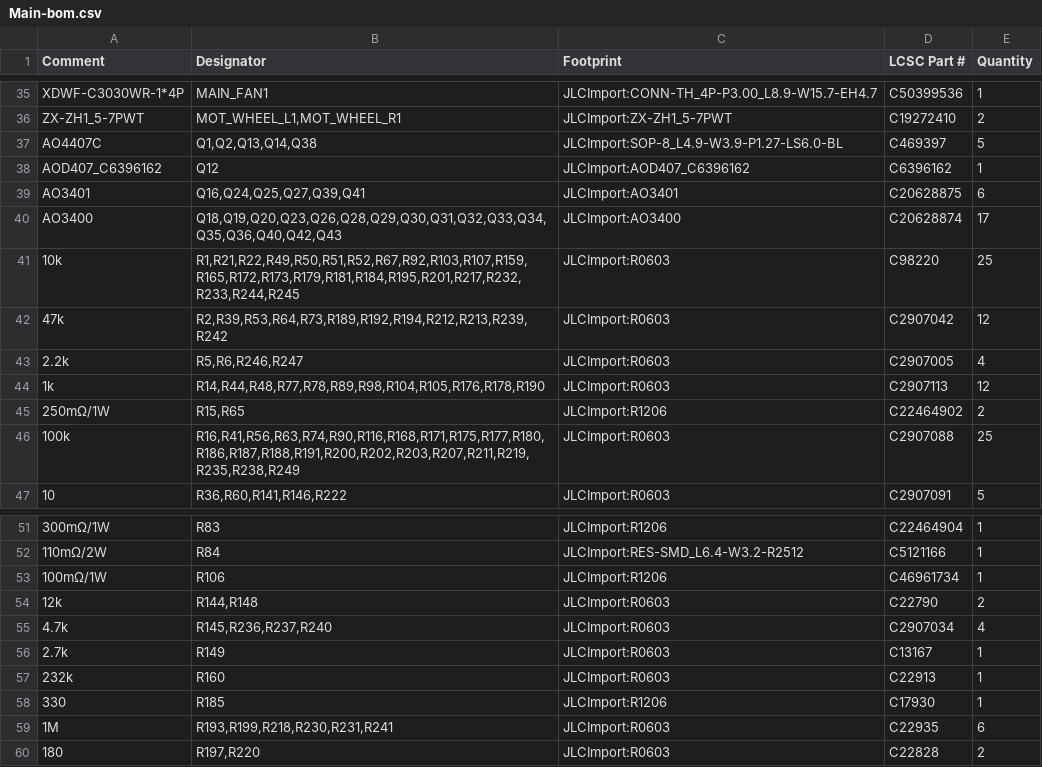
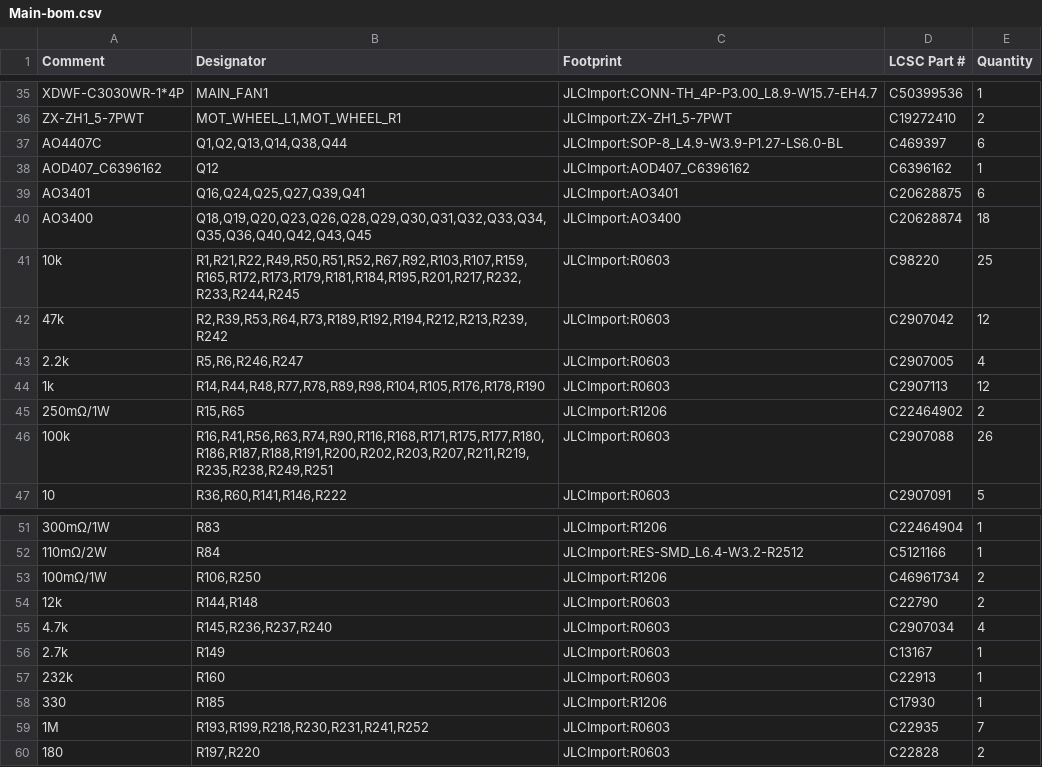
Before and after one commit to makerspet/oomwoo-pcb, a CSV file: kicad/main-phone/output/Main-bom.csv, drawn as a sheet; only a part is shown, gaps mark what is left out.

```diff
--- a/kicad/main-phone/output/Main-bom.csv
+++ b/kicad/main-phone/output/Main-bom.csv
@@ -36,6 +36,6 @@ XDWF-C3030WR-1*4P,MAIN_FAN1,JLCImport:CONN-TH_4P-P3.00_L8.9-W15.7-EH4.7,C5039953
 ZX-ZH1_5-7PWT,"MOT_WHEEL_L1,MOT_WHEEL_R1",JLCImport:ZX-ZH1_5-7PWT,C19272410,2
-AO4407C,"Q1,Q2,Q13,Q14,Q38",JLCImport:SOP-8_L4.9-W3.9-P1.27-LS6.0-BL,C469397,5
+AO4407C,"Q1,Q2,Q13,Q14,Q38,Q44",JLCImport:SOP-8_L4.9-W3.9-P1.27-LS6.0-BL,C469397,6
 AOD407_C6396162,Q12,JLCImport:AOD407_C6396162,C6396162,1
 AO3401,"Q16,Q24,Q25,Q27,Q39,Q41",JLCImport:AO3401,C20628875,6
-AO3400,"Q18,Q19,Q20,Q23,Q26,Q28,Q29,Q30,Q31,Q32,Q33,Q34,Q35,Q36,Q40,Q42,Q43",JLCImport:AO3400,C20628874,17
+AO3400,"Q18,Q19,Q20,Q23,Q26,Q28,Q29,Q30,Q31,Q32,Q33,Q34,Q35,Q36,Q40,Q42,Q43,Q45",JLCImport:AO3400,C20628874,18
 10k,"R1,R21,R22,R49,R50,R51,R52,R67,R92,R103,R107,R159,R165,R172,R173,R179,R181,R184,R195,R201,R217,R232,R233,R244,R245",JLCImport:R0603,C98220,25
@@ -45,3 +45,3 @@ AO3400,"Q18,Q19,Q20,Q23,Q26,Q28,Q29,Q30,Q31,Q32,Q33,Q34,Q35,Q36,Q40,Q42,Q43",JLC
 250mΩ/1W,"R15,R65",JLCImport:R1206,C22464902,2
-100k,"R16,R41,R56,R63,R74,R90,R116,R168,R171,R175,R177,R180,R186,R187,R188,R191,R200,R202,R203,R207,R211,R219,R235,R238,R249",JLCImport:R0603,C2907088,25
+100k,"R16,R41,R56,R63,R74,R90,R116,R168,R171,R175,R177,R180,R186,R187,R188,R191,R200,R202,R203,R207,R211,R219,R235,R238,R249,R251",JLCImport:R0603,C2907088,26
 10,"R36,R60,R141,R146,R222",JLCImport:R0603,C2907091,5
@@ -52,3 +52,3 @@ AO3400,"Q18,Q19,Q20,Q23,Q26,Q28,Q29,Q30,Q31,Q32,Q33,Q34,Q35,Q36,Q40,Q42,Q43",JLC
 110mΩ/2W,R84,JLCImport:RES-SMD_L6.4-W3.2-R2512,C5121166,1
-100mΩ/1W,R106,JLCImport:R1206,C46961734,1
+100mΩ/1W,"R106,R250",JLCImport:R1206,C46961734,2
 12k,"R144,R148",JLCImport:R0603,C22790,2
@@ -58,3 +58,3 @@ AO3400,"Q18,Q19,Q20,Q23,Q26,Q28,Q29,Q30,Q31,Q32,Q33,Q34,Q35,Q36,Q40,Q42,Q43",JLC
 330,R185,JLCImport:R1206,C17930,1
-1M,"R193,R199,R218,R230,R231,R241",JLCImport:R0603,C22935,6
+1M,"R193,R199,R218,R230,R231,R241,R252",JLCImport:R0603,C22935,7
 180,"R197,R220",JLCImport:R0603,C22828,2
```
Also changed, not shown: kicad/charging-dock/output/Charging Dock-bom.csv, 17 other files.
